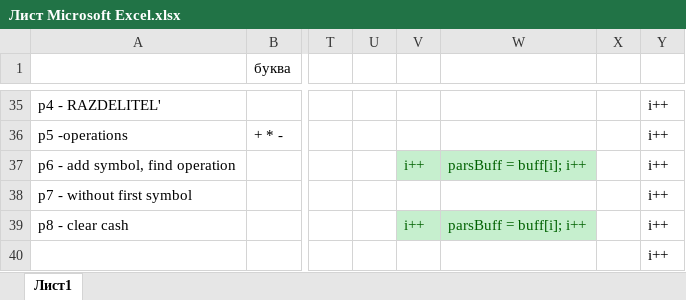
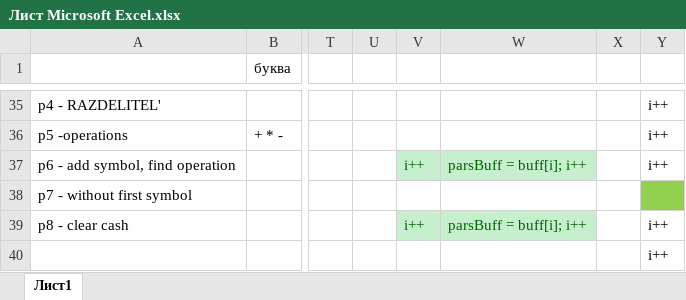
Before and after one commit to AgonyMidnight/Interpreter, an Excel workbook: Interpreter/Interpreter/Лист Microsoft Excel.xlsx, sheet Лист1, drawn as a sheet; only a part is shown, gaps mark what is left out; values as stored, in another font and other column widths than the file's, no borders; the diff names each change by its address in the sheet, - before the commit and + after, or states it on an @@ line.

Commit message:
Баг, если строка начинается с нулевого статуса v2

```diff
--- a/Interpreter/Interpreter/Лист Microsoft Excel.xlsx (sheet Лист1)
+++ b/Interpreter/Interpreter/Лист Microsoft Excel.xlsx (sheet Лист1)
-Y38: i++
+Y38: (empty)
-Y38 fill: none
+Y38 fill: #92D050
```
